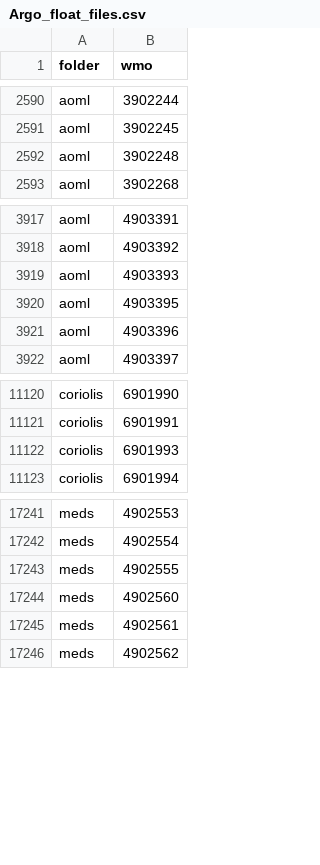
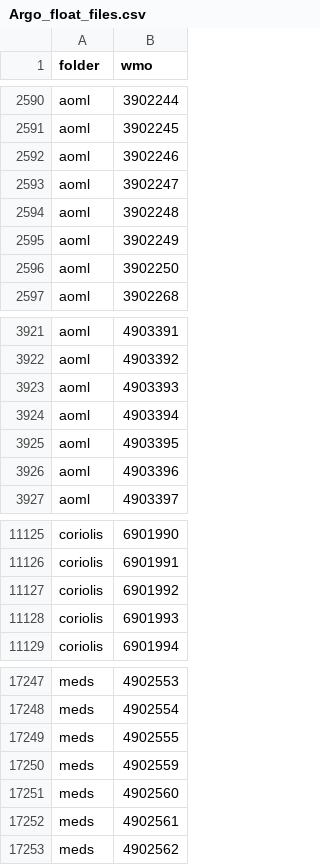
Before and after one commit to euroargodev/ArgoData.jl, a CSV file: dev/Argo_float_files.csv, drawn as a sheet; only a part is shown, gaps mark what is left out; the diff names each change by its address in the sheet, - before the commit and + after, or states it on an @@ line.

```diff
--- a/dev/Argo_float_files.csv
+++ b/dev/Argo_float_files.csv
+row 2592: aoml | 3902246
+row 2593: aoml | 3902247
+row 2595: aoml | 3902249
+row 2596: aoml | 3902250
+row 3924: aoml | 4903394
+row 11127: coriolis | 6901992
+row 17250: meds | 4902559
```
Also changed, not shown: 3 other files.
